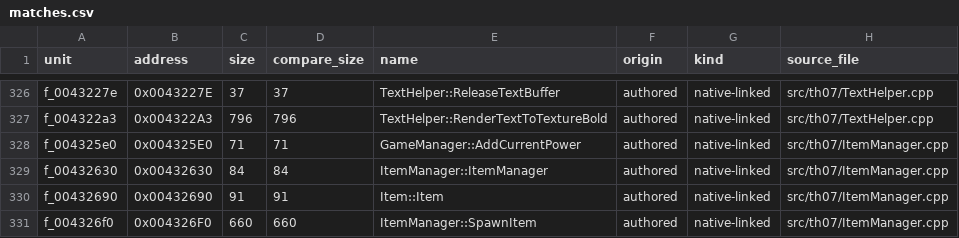
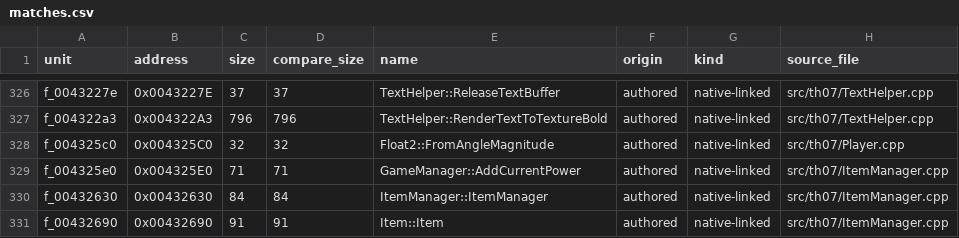
Before and after one commit to N0zoM1z0/th07, a CSV file: config/matches.csv, drawn as a sheet; only a part is shown, gaps mark what is left out; the shorter side is filled out with more unchanged rows.

Commit message:
gpt-6.1-sol: admit user-approved exact x87 primitive and bind source exception

```diff
--- a/config/matches.csv
+++ b/config/matches.csv
@@ -327,2 +327,3 @@ f_0043227e,0x0043227E,37,37,TextHelper::ReleaseTextBuffer,authored,native-linked
 f_004322a3,0x004322A3,796,796,TextHelper::RenderTextToTextureBold,authored,native-linked,src/th07/TextHelper.cpp
+f_004325c0,0x004325C0,32,32,Float2::FromAngleMagnitude,authored,native-linked,src/th07/Player.cpp
 f_004325e0,0x004325E0,71,71,GameManager::AddCurrentPower,authored,native-linked,src/th07/ItemManager.cpp
```
Also changed, not shown: config/function-origins.csv, config/functions.csv, 19 other files.
